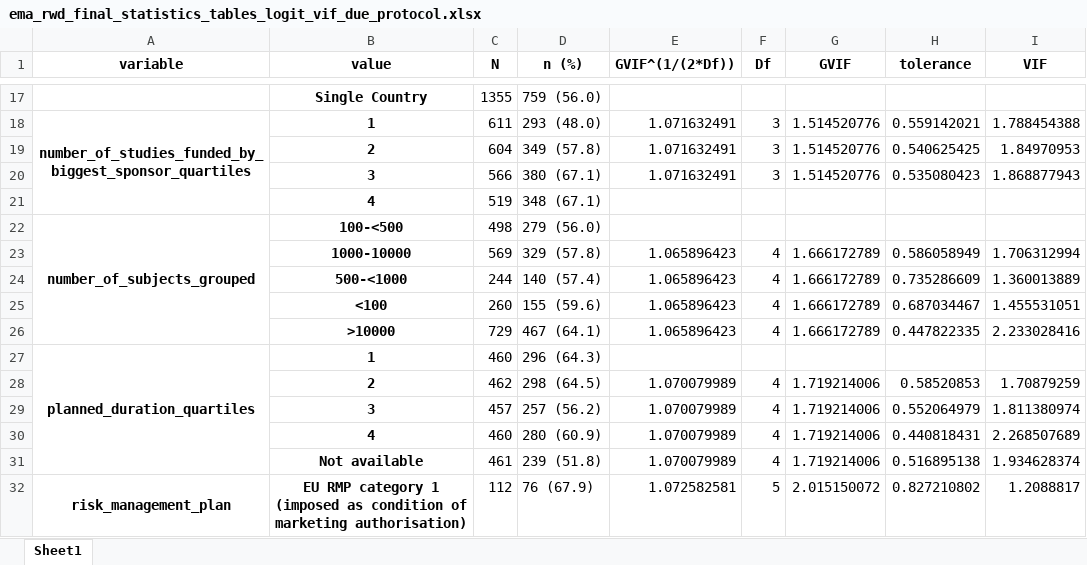
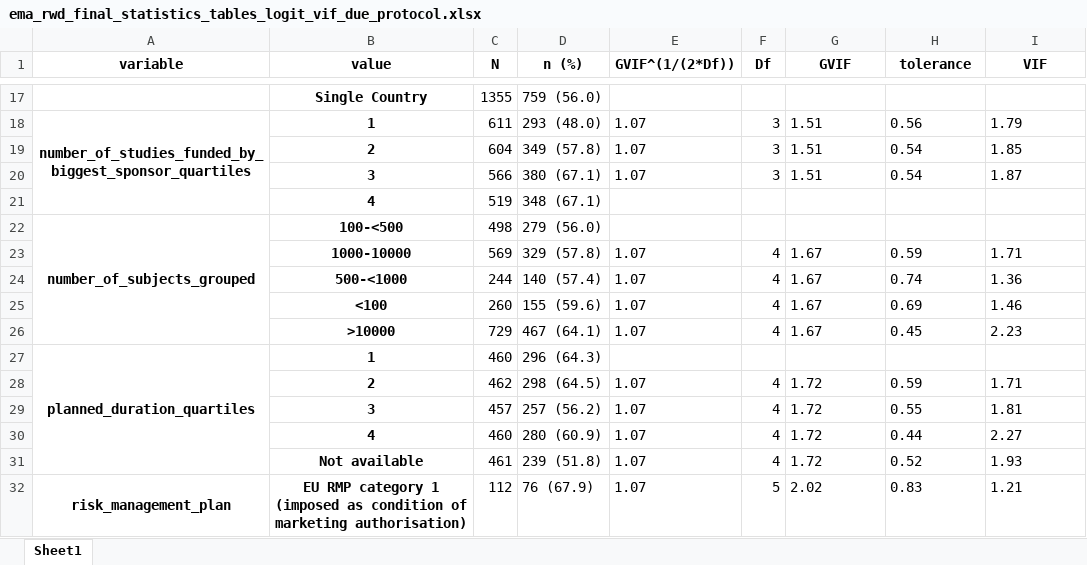
Before and after one commit to EU-PAS-Adherence/EU-PAS-Data-and-Notebooks, an Excel workbook: notebooks/extra_analysis/ema_rwd_final_statistics_tables_logit_vif_due_protocol.xlsx, sheet Sheet1, drawn as a sheet; only a part is shown, gaps mark what is left out; values as stored, in another font and other column widths than the file's, no borders; the diff covers the shown part only; the diff names each change by its address in the sheet, - before the commit and + after, or states it on an @@ line.

```diff
--- a/notebooks/extra_analysis/ema_rwd_final_statistics_tables_logit_vif_due_protocol.xlsx (sheet Sheet1)
+++ b/notebooks/extra_analysis/ema_rwd_final_statistics_tables_logit_vif_due_protocol.xlsx (sheet Sheet1)
-E18:E20 (GVIF^(1/(2*Df))): 1.071632491
+E18:E20 (GVIF^(1/(2*Df))): 1.07
-G18:G20 (GVIF): 1.514520776
+G18:G20 (GVIF): 1.51
-H18 (tolerance): 0.559142021
+H18 (tolerance): 0.56
-I18 (VIF): 1.788454388
+I18 (VIF): 1.79
-H19 (tolerance): 0.540625425
+H19 (tolerance): 0.54
-I19 (VIF): 1.84970953
+I19 (VIF): 1.85
-H20 (tolerance): 0.535080423
+H20 (tolerance): 0.54
-I20 (VIF): 1.868877943
+I20 (VIF): 1.87
-E23:E26 (GVIF^(1/(2*Df))): 1.065896423
+E23:E26 (GVIF^(1/(2*Df))): 1.07
-G23:G26 (GVIF): 1.666172789
+G23:G26 (GVIF): 1.67
-H23 (tolerance): 0.586058949
+H23 (tolerance): 0.59
-I23 (VIF): 1.706312994
+I23 (VIF): 1.71
-H24 (tolerance): 0.735286609
+H24 (tolerance): 0.74
-I24 (VIF): 1.360013889
+I24 (VIF): 1.36
-H25 (tolerance): 0.687034467
+H25 (tolerance): 0.69
-I25 (VIF): 1.455531051
+I25 (VIF): 1.46
-H26 (tolerance): 0.447822335
+H26 (tolerance): 0.45
-I26 (VIF): 2.233028416
+I26 (VIF): 2.23
-E28:E31 (GVIF^(1/(2*Df))): 1.070079989
+E28:E31 (GVIF^(1/(2*Df))): 1.07
-G28:G31 (GVIF): 1.719214006
+G28:G31 (GVIF): 1.72
-H28 (tolerance): 0.58520853
+H28 (tolerance): 0.59
-I28 (VIF): 1.70879259
+I28 (VIF): 1.71
-H29 (tolerance): 0.552064979
+H29 (tolerance): 0.55
-I29 (VIF): 1.811380974
+I29 (VIF): 1.81
-H30 (tolerance): 0.440818431
+H30 (tolerance): 0.44
-I30 (VIF): 2.268507689
+I30 (VIF): 2.27
-H31 (tolerance): 0.516895138
+H31 (tolerance): 0.52
-I31 (VIF): 1.934628374
+I31 (VIF): 1.93
-E32 (GVIF^(1/(2*Df))): 1.072582581
+E32 (GVIF^(1/(2*Df))): 1.07
-G32 (GVIF): 2.015150072
+G32 (GVIF): 2.02
-H32 (tolerance): 0.827210802
+H32 (tolerance): 0.83
-I32 (VIF): 1.2088817
+I32 (VIF): 1.21
```
Also changed, not shown: 76 edited cells elsewhere in this sheet, notebooks/extra_analysis/ema_rwd_final_statistics_tables_logit_vif_due_result.xlsx, notebooks/extra_tables/ema_rwd_final_statistics_tables_logit_vif_formatted.xlsx, 1 other file.
